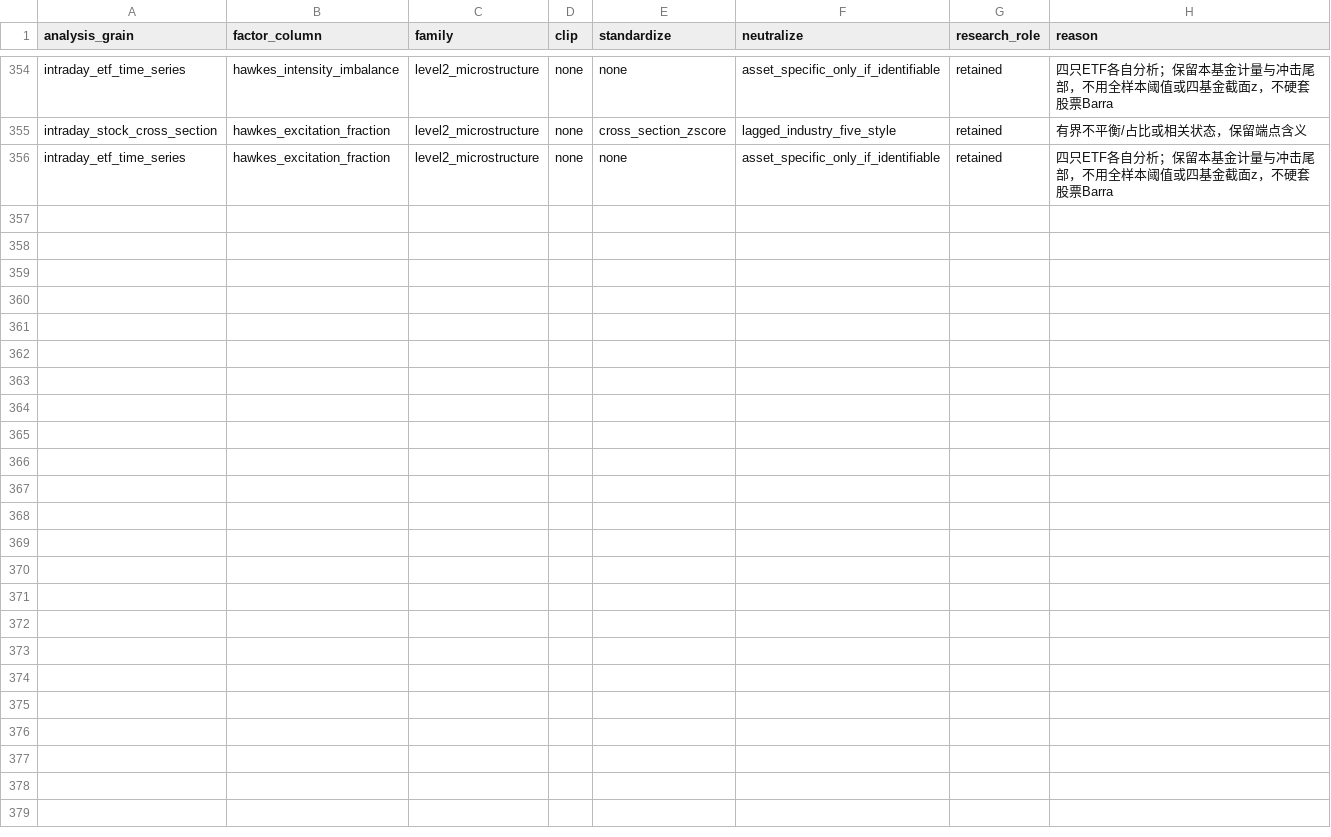
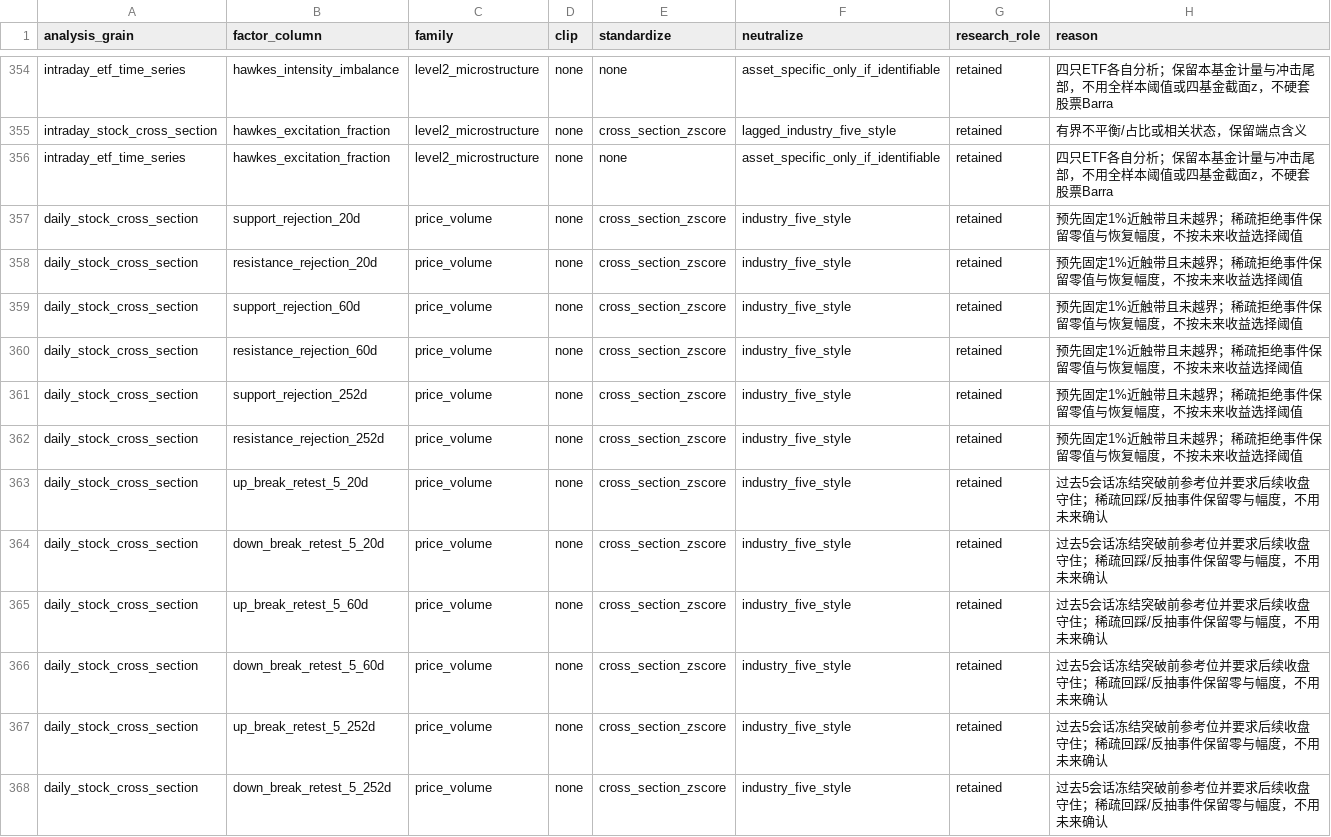
Before and after one commit to Sagiri317/quant-research-platform, a CSV file: configs/factor-analysis-policy.csv, drawn as a sheet; only a part is shown, gaps mark what is left out; the diff names each change by its address in the sheet, - before the commit and + after, or states it on an @@ line.

Commit message:
feat(factors): add causal support rejection and frozen-level retests

```diff
--- a/configs/factor-analysis-policy.csv
+++ b/configs/factor-analysis-policy.csv
+row 357: daily_stock_cross_section | support_rejection_20d | price_volume | none | cross_section_zscore | industry_five_style | retained | 预先固定1%近触带且未越界；稀疏拒绝事件保留零值与恢复幅度，不按未来收益选择阈值
+row 358: daily_stock_cross_section | resistance_rejection_20d | price_volume | none | cross_section_zscore | industry_five_style | retained | 预先固定1%近触带且未越界；稀疏拒绝事件保留零值与恢复幅度，不按未来收益选择阈值
+row 359: daily_stock_cross_section | support_rejection_60d | price_volume | none | cross_section_zscore | industry_five_style | retained | 预先固定1%近触带且未越界；稀疏拒绝事件保留零值与恢复幅度，不按未来收益选择阈值
+row 360: daily_stock_cross_section | resistance_rejection_60d | price_volume | none | cross_section_zscore | industry_five_style | retained | 预先固定1%近触带且未越界；稀疏拒绝事件保留零值与恢复幅度，不按未来收益选择阈值
+row 361: daily_stock_cross_section | support_rejection_252d | price_volume | none | cross_section_zscore | industry_five_style | retained | 预先固定1%近触带且未越界；稀疏拒绝事件保留零值与恢复幅度，不按未来收益选择阈值
+row 362: daily_stock_cross_section | resistance_rejection_252d | price_volume | none | cross_section_zscore | industry_five_style | retained | 预先固定1%近触带且未越界；稀疏拒绝事件保留零值与恢复幅度，不按未来收益选择阈值
+row 363: daily_stock_cross_section | up_break_retest_5_20d | price_volume | none | cross_section_zscore | industry_five_style | retained | 过去5会话冻结突破前参考位并要求后续收盘守住；稀疏回踩/反抽事件保留零与幅度，不用未来确认
+row 364: daily_stock_cross_section | down_break_retest_5_20d | price_volume | none | cross_section_zscore | industry_five_style | retained | 过去5会话冻结突破前参考位并要求后续收盘守住；稀疏回踩/反抽事件保留零与幅度，不用未来确认
+row 365: daily_stock_cross_section | up_break_retest_5_60d | price_volume | none | cross_section_zscore | industry_five_style | retained | 过去5会话冻结突破前参考位并要求后续收盘守住；稀疏回踩/反抽事件保留零与幅度，不用未来确认
+row 366: daily_stock_cross_section | down_break_retest_5_60d | price_volume | none | cross_section_zscore | industry_five_style | retained | 过去5会话冻结突破前参考位并要求后续收盘守住；稀疏回踩/反抽事件保留零与幅度，不用未来确认
+row 367: daily_stock_cross_section | up_break_retest_5_252d | price_volume | none | cross_section_zscore | industry_five_style | retained | 过去5会话冻结突破前参考位并要求后续收盘守住；稀疏回踩/反抽事件保留零与幅度，不用未来确认
+row 368: daily_stock_cross_section | down_break_retest_5_252d | price_volume | none | cross_section_zscore | industry_five_style | retained | 过去5会话冻结突破前参考位并要求后续收盘守住；稀疏回踩/反抽事件保留零与幅度，不用未来确认
```
Also changed, not shown: 10 other files.
